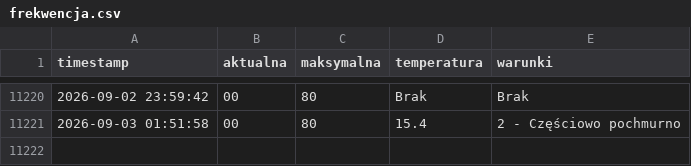
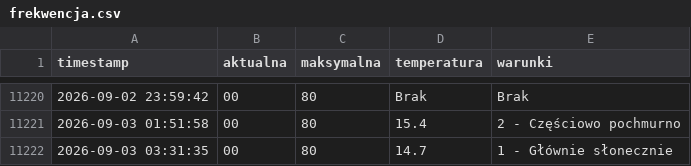
Before and after one commit to tatkoch/MOSiR_Lancut, a CSV file: frekwencja.csv, drawn as a sheet; only a part is shown, gaps mark what is left out.

```diff
--- a/frekwencja.csv
+++ b/frekwencja.csv
@@ -11221 +11221,2 @@ timestamp,aktualna,maksymalna,temperatura,warunki
 2026-09-03 01:51:58,00,80,15.4,2 - Częściowo pochmurno
+2026-09-03 03:31:35,00,80,14.7,1 - Głównie słonecznie
```
